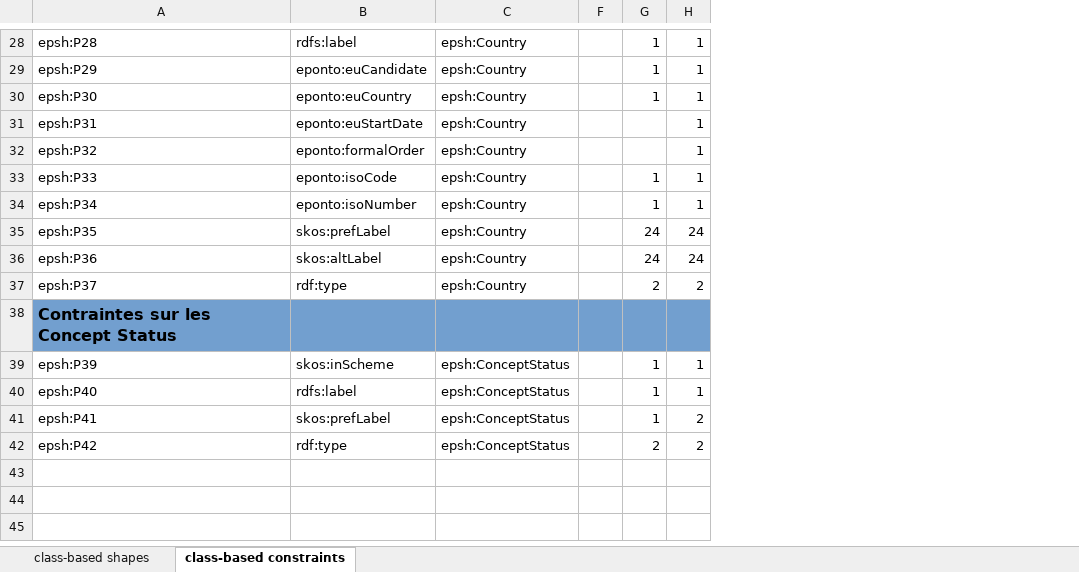
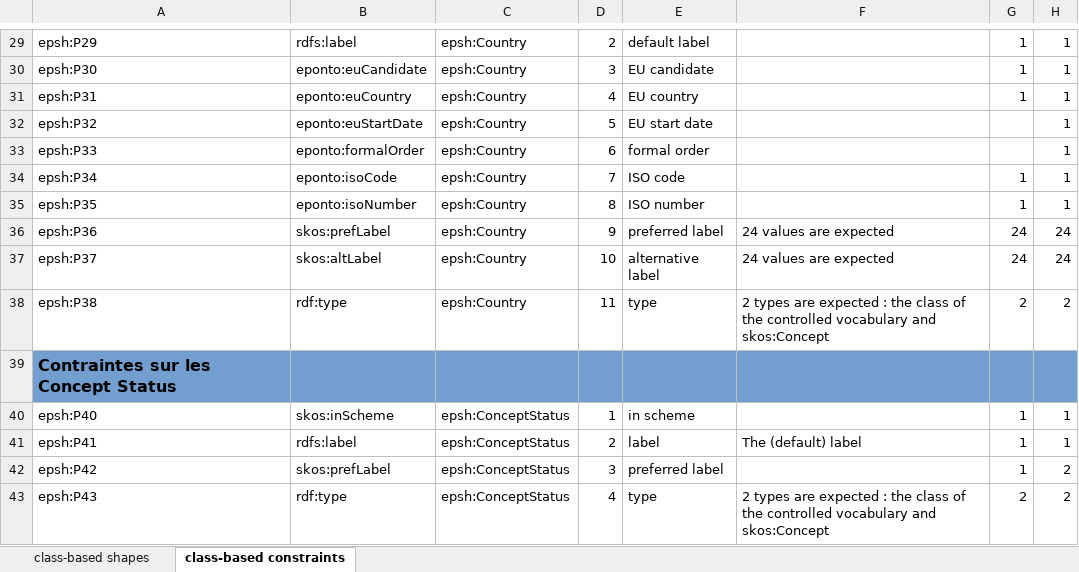
Before and after one commit to sparna-git/ep-graph-poc, an Excel workbook: 01-Dataset1_CV/04-SHACL/Dataset1_CV-Shapes.xlsx, sheet class-based constraints, drawn as a sheet; only a part is shown, gaps mark what is left out; values as stored, in another font and other column widths than the file's, no borders; removed rows and columns are numbered as before the commit, all else as after; the diff covers the shown part only; the diff names each change by its address in the sheet, - before the commit and + after, or states it on an @@ line.

```diff
--- a/01-Dataset1_CV/04-SHACL/Dataset1_CV-Shapes.xlsx (sheet class-based constraints)
+++ b/01-Dataset1_CV/04-SHACL/Dataset1_CV-Shapes.xlsx (sheet class-based constraints)
-column F, empty
@@ column D unhidden, rows 29-43: 2 | 3 | 4 | 5 | 6 | 7 | 8 | 9 | 10 | 11 |  | 1 | 2 | 3 | 4 @@
@@ column E unhidden, rows 29-43: default label | EU candidate | EU country | EU start date | formal order | ISO code | ISO number | preferred label | alternative label | type |  | in scheme | label | preferred label | type @@
+column F, rows 36-43: 24 values are expected | 24 values are expected | 2 types are expected : the class of the controlled vocabulary and skos:Concept |  |  | The (default) label |  | 2 types are expected : the class of the controlled vocabulary and skos:Concept
-A29: epsh:P28
+A29: epsh:P29
-A30: epsh:P29
+A30: epsh:P30
-A31: epsh:P30
+A31: epsh:P31
-A32: epsh:P31
+A32: epsh:P32
-A33: epsh:P32
+A33: epsh:P33
-A34: epsh:P33
+A34: epsh:P34
-A35: epsh:P34
+A35: epsh:P35
-A36: epsh:P35
+A36: epsh:P36
-A37: epsh:P36
+A37: epsh:P37
-A38: epsh:P37
+A38: epsh:P38
-A40: epsh:P39
+A40: epsh:P40
-A41: epsh:P40
+A41: epsh:P41
-A42: epsh:P41
+A42: epsh:P42
-A43: epsh:P42
+A43: epsh:P43
```
Also changed, not shown: 3 added rows, 2 removed rows and 32 edited cells elsewhere in this sheet, sheet class-based shapes, hidden cells, 5 other files.
